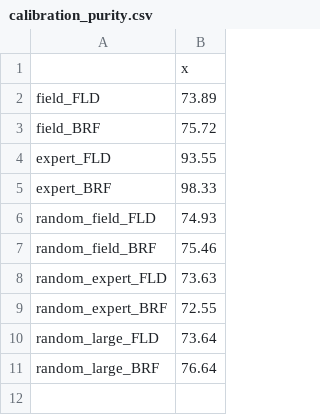
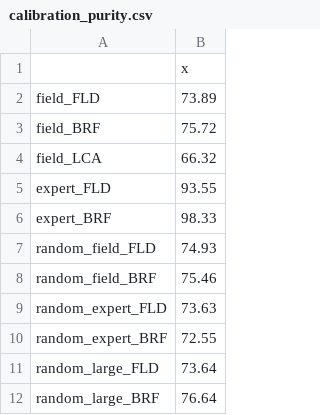
Before and after one commit to samuel-rosa/urucu, a CSV file: res/tab/calibration_purity.csv, drawn as a sheet.

```diff
--- a/res/tab/calibration_purity.csv
+++ b/res/tab/calibration_purity.csv
@@ -3,2 +3,3 @@
 "field_BRF",75.72
+"field_LCA",66.32
 "expert_FLD",93.55
```
Also changed, not shown: res/tab/validation_purity.csv, 1 other file.
